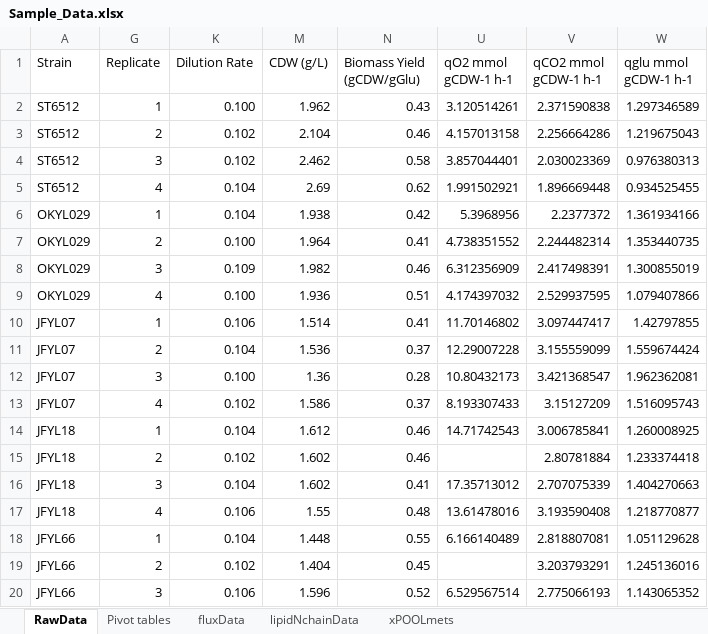
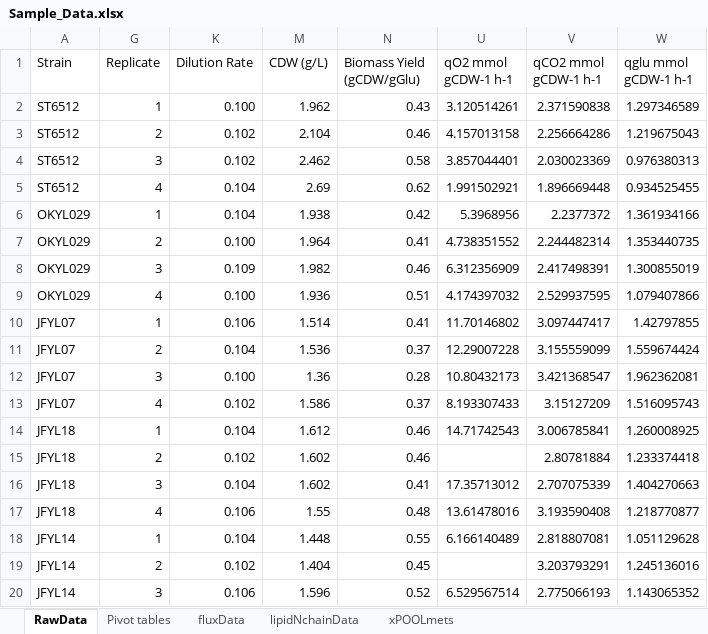
Before and after one commit to JBiaggi/GECKO, an Excel workbook: ecCollab/data/Sample_Data.xlsx, sheet RawData, drawn as a sheet; only a part is shown; values as stored, in another font and other column widths than the file's, no borders; table styles not drawn; the diff names each change by its address in the sheet, - before the commit and + after, or states it on an @@ line.

```diff
--- a/ecCollab/data/Sample_Data.xlsx (sheet RawData)
+++ b/ecCollab/data/Sample_Data.xlsx (sheet RawData)
-A18:A20 (Strain): JFYL66
+A18:A20 (Strain): JFYL14
```
Also changed, not shown: sheet Pivot tables, sheet fluxData, sheet lipidNchainData, formulas that keep their value, 36 other files.
